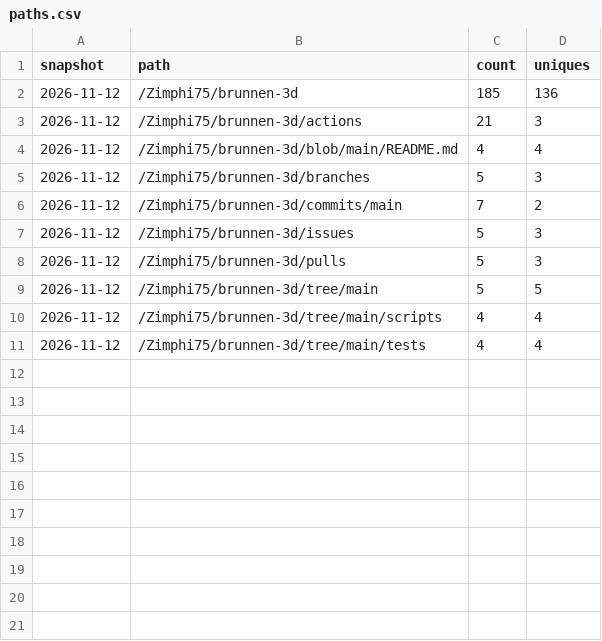
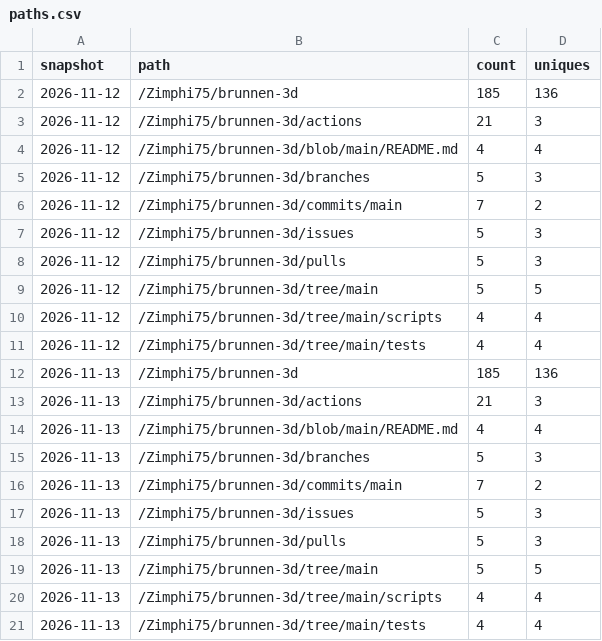
Before and after one commit to Zimphi75/brunnen-3d, a CSV file: paths.csv, drawn as a sheet.

```diff
--- a/paths.csv
+++ b/paths.csv
@@ -11 +11,11 @@ snapshot,path,count,uniques
 2026-11-12,/Zimphi75/brunnen-3d/tree/main/tests,4,4
+2026-11-13,/Zimphi75/brunnen-3d,185,136
+2026-11-13,/Zimphi75/brunnen-3d/actions,21,3
+2026-11-13,/Zimphi75/brunnen-3d/blob/main/README.md,4,4
+2026-11-13,/Zimphi75/brunnen-3d/branches,5,3
+2026-11-13,/Zimphi75/brunnen-3d/commits/main,7,2
+2026-11-13,/Zimphi75/brunnen-3d/issues,5,3
+2026-11-13,/Zimphi75/brunnen-3d/pulls,5,3
+2026-11-13,/Zimphi75/brunnen-3d/tree/main,5,5
+2026-11-13,/Zimphi75/brunnen-3d/tree/main/scripts,4,4
+2026-11-13,/Zimphi75/brunnen-3d/tree/main/tests,4,4
```
Also changed, not shown: 1 other file.
